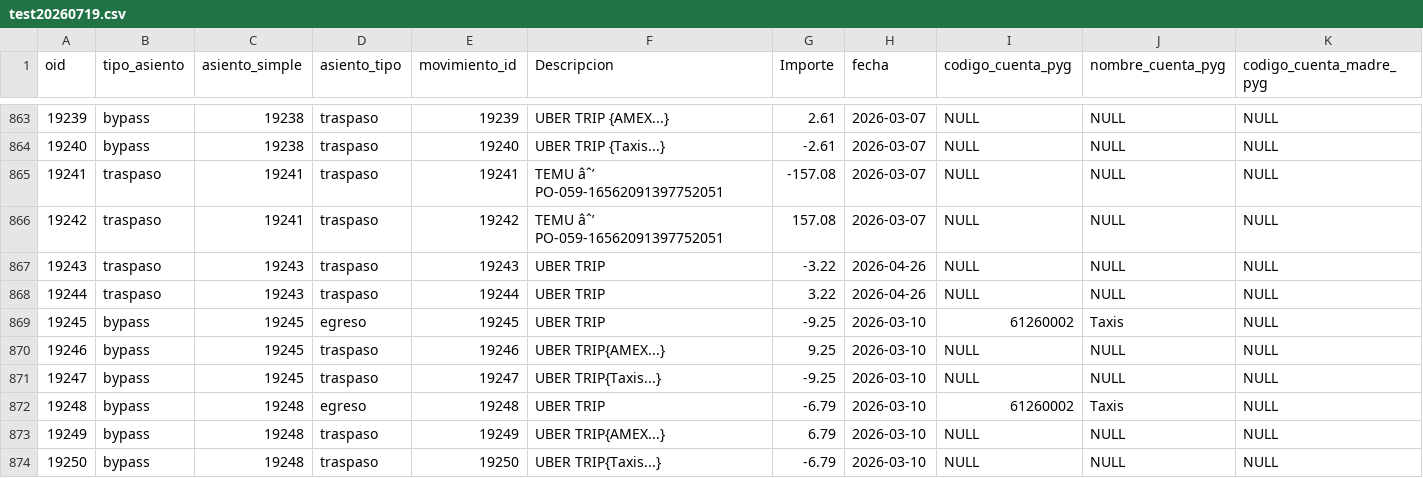
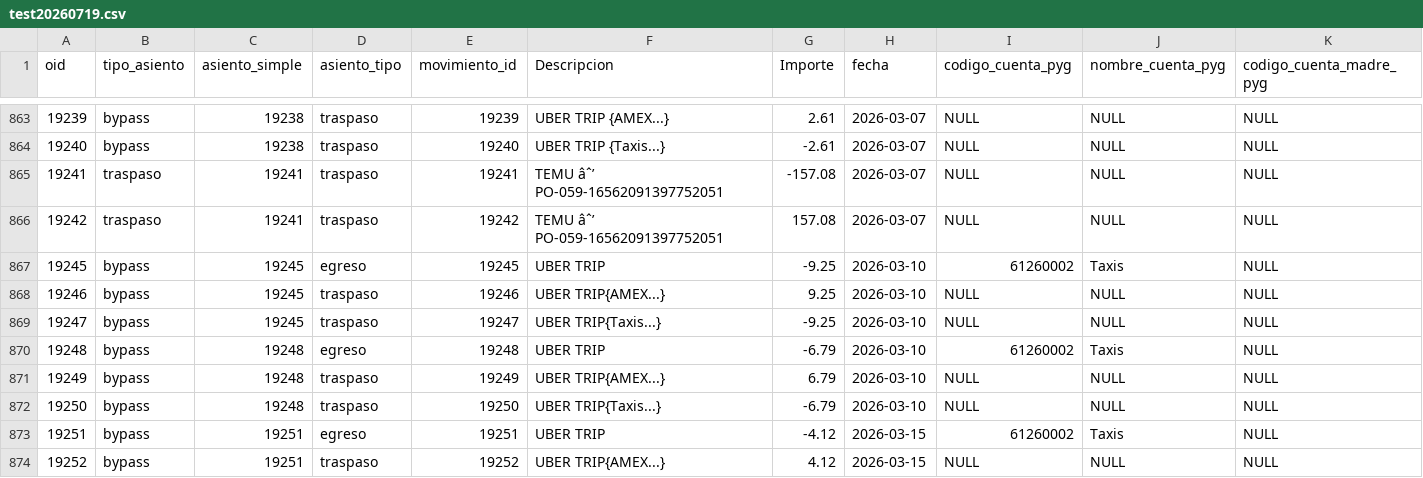
Before and after one commit to leriqueg/tador, a CSV file: migrations/test20260719/test20260719.csv, drawn as a sheet; only a part is shown, gaps mark what is left out; the shorter side is filled out with more unchanged rows; rows hold the shown columns only; the diff names each change by its address in the sheet, - before the commit and + after, or states it on an @@ line.

```diff
--- a/migrations/test20260719/test20260719.csv
+++ b/migrations/test20260719/test20260719.csv
-row 867: 19243 | traspaso | 19243 | traspaso | 19243 | UBER TRIP | -3.22 | 2026-04-26 | NULL | NULL | NULL
-row 868: 19244 | traspaso | 19243 | traspaso | 19244 | UBER TRIP | 3.22 | 2026-04-26 | NULL | NULL | NULL
```
Also changed, not shown: migrations/test20260719/account-map.csv.
